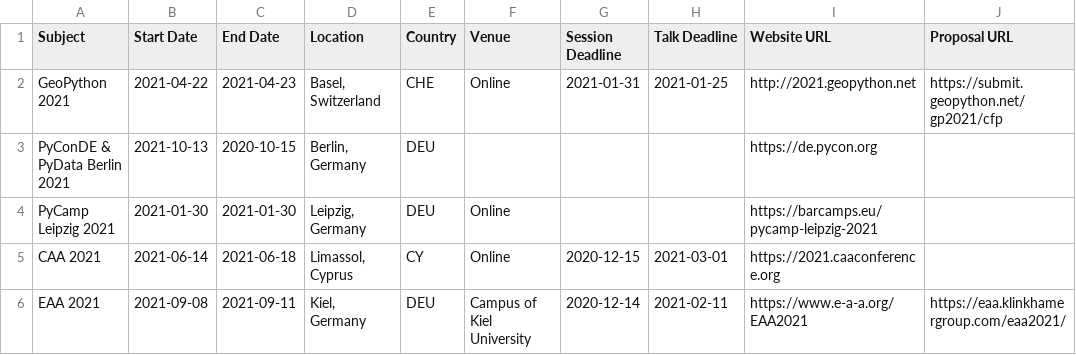
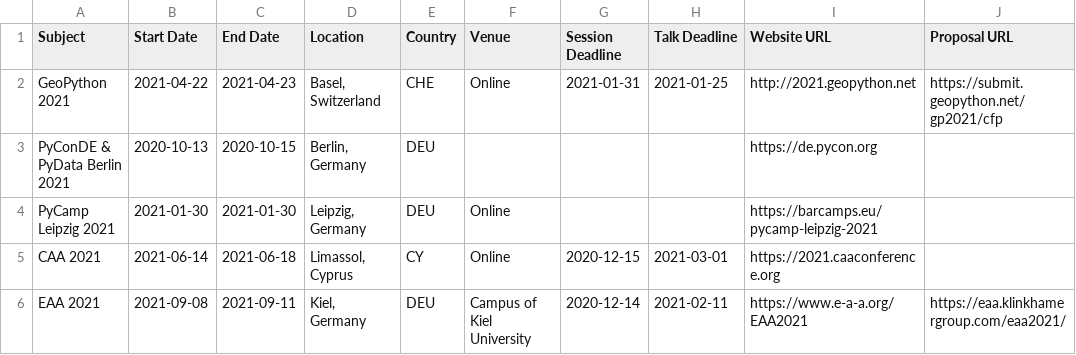
Before and after one commit to MartinHinz/ssla_conf_list, a CSV file: ssla_conf_list.csv, drawn as a sheet; only a part is shown; the diff names each change by its address in the sheet, - before the commit and + after, or states it on an @@ line.

```diff
--- a/ssla_conf_list.csv
+++ b/ssla_conf_list.csv
-B3 (Start Date): 2021-10-13
+B3 (Start Date): 2020-10-13
```
Also changed, not shown: 4 other files.
